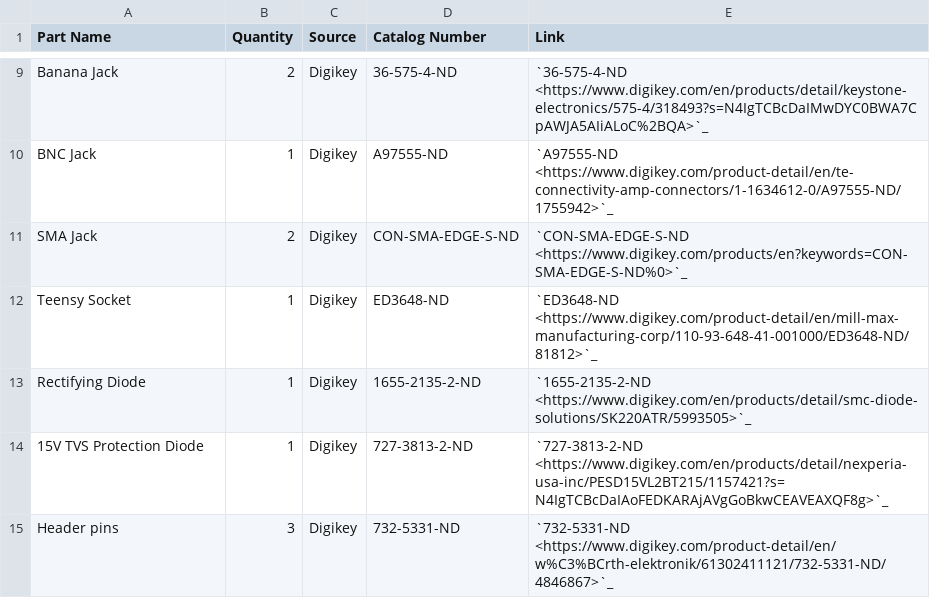
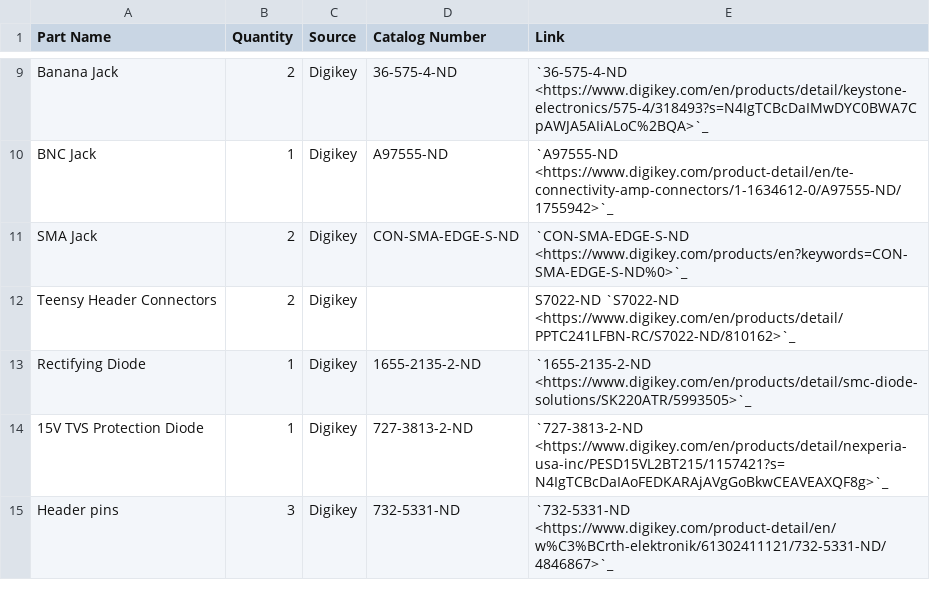
Before and after one commit to edmundsj/AD7766DevBoard, a CSV file: bom.csv, drawn as a sheet; only a part is shown, gaps mark what is left out; removed rows and columns are numbered as before the commit, all else as after; the diff names each change by its address in the sheet, - before the commit and + after, or states it on an @@ line.

```diff
--- a/bom.csv
+++ b/bom.csv
-row 12: Teensy Socket | 1 | Digikey | ED3648-ND | `ED3648-ND <https://www.digikey.com/product-detail/en/mill-max-manufacturing-corp/110-93-648-41-001000/ED3648-ND/81812>`_
+row 12: Teensy Header Connectors | 2 | Digikey |  | S7022-ND `S7022-ND <https://www.digikey.com/en/products/detail/PPTC241LFBN-RC/S7022-ND/810162>`_
```
Also changed, not shown: 18 other files.
